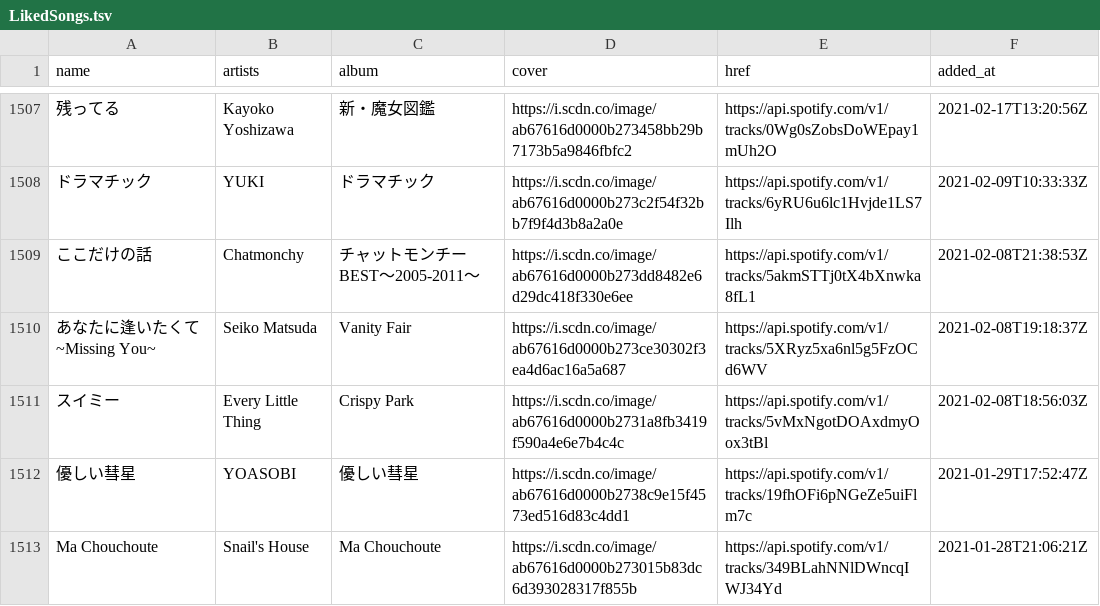
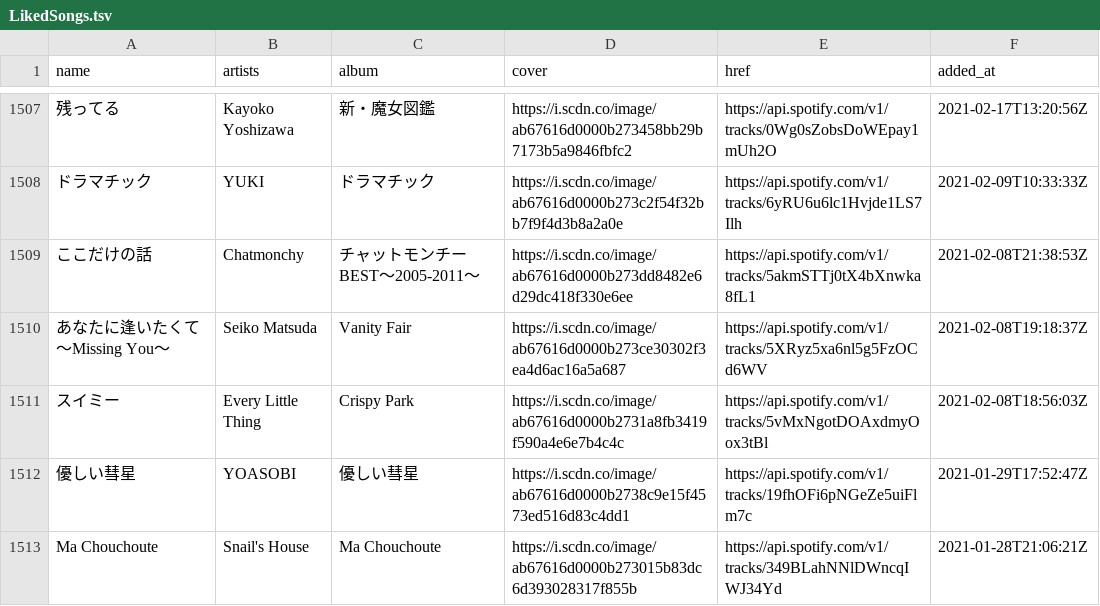
Before and after one commit to nyok/MySpotifyLikedSongs, a TSV file: LikedSongs/LikedSongs.tsv, drawn as a sheet; only a part is shown, gaps mark what is left out; the diff names each change by its address in the sheet, - before the commit and + after, or states it on an @@ line.

Commit message:
New songs (Automatic update)

```diff
--- a/LikedSongs/LikedSongs.tsv
+++ b/LikedSongs/LikedSongs.tsv
-A1510 (name): あなたに逢いたくて~Missing You~
+A1510 (name): あなたに逢いたくて～Missing You～
```
